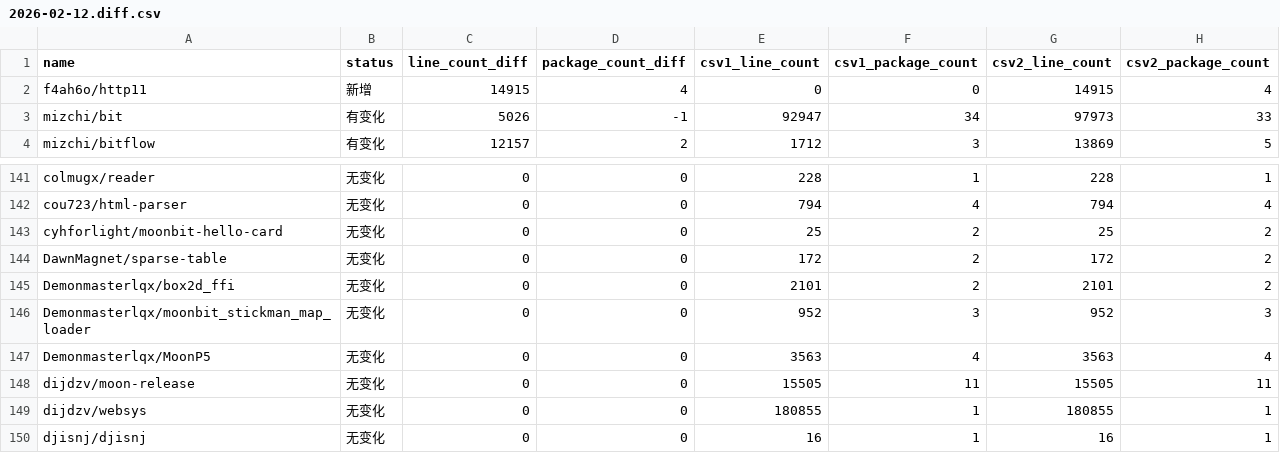
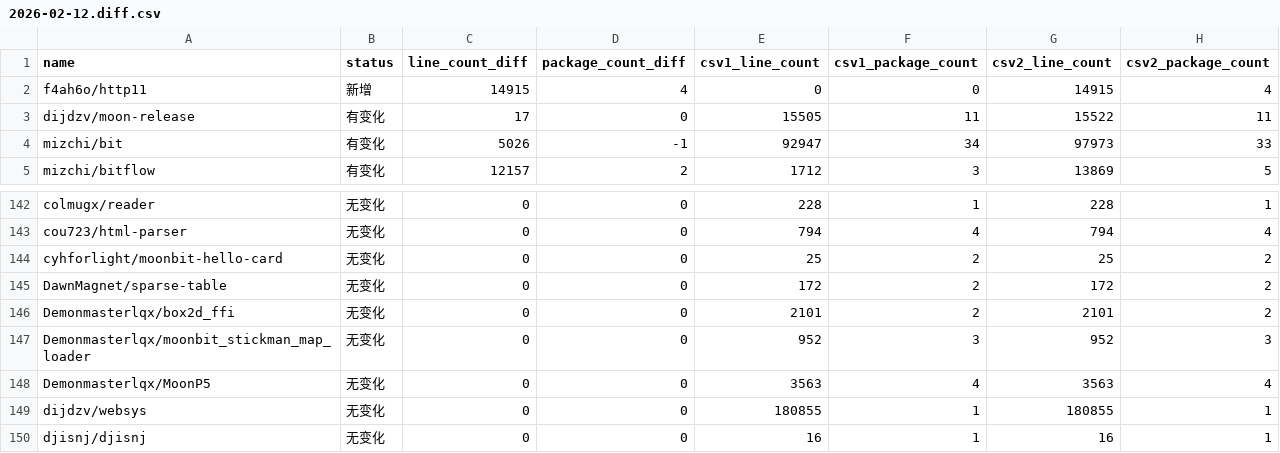
Before and after one commit to Pmemmm/MooncakesDailyData, a CSV file: diff/2026-02-12.diff.csv, drawn as a sheet; only a part is shown, gaps mark what is left out.

```diff
--- a/diff/2026-02-12.diff.csv
+++ b/diff/2026-02-12.diff.csv
@@ -2,2 +2,3 @@ name,status,line_count_diff,package_count_diff,csv1_line_count,csv1_package_coun
 f4ah6o/http11,新增,14915,4,0,0,14915,4
+dijdzv/moon-release,有变化,17,0,15505,11,15522,11
 mizchi/bit,有变化,5026,-1,92947,34,97973,33
@@ -147,3 +148,2 @@ Demonmasterlqx/moonbit_stickman_map_loader,无变化,0,0,952,3,952,3
 Demonmasterlqx/MoonP5,无变化,0,0,3563,4,3563,4
-dijdzv/moon-release,无变化,0,0,15505,11,15505,11
 dijdzv/websys,无变化,0,0,180855,1,180855,1
```
Also changed, not shown: data/2026-02-12.csv.
